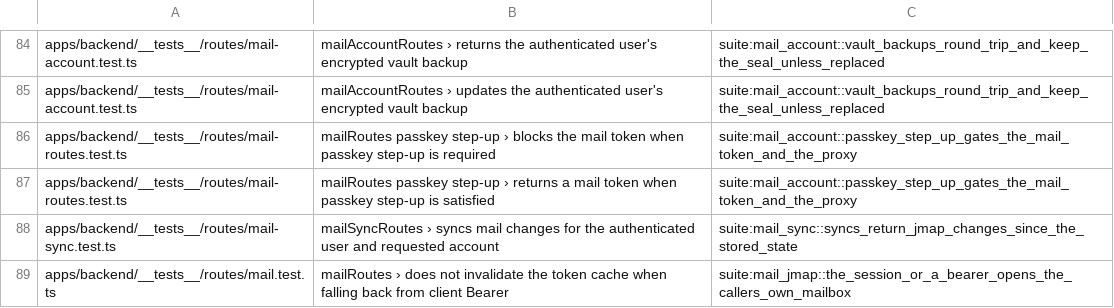
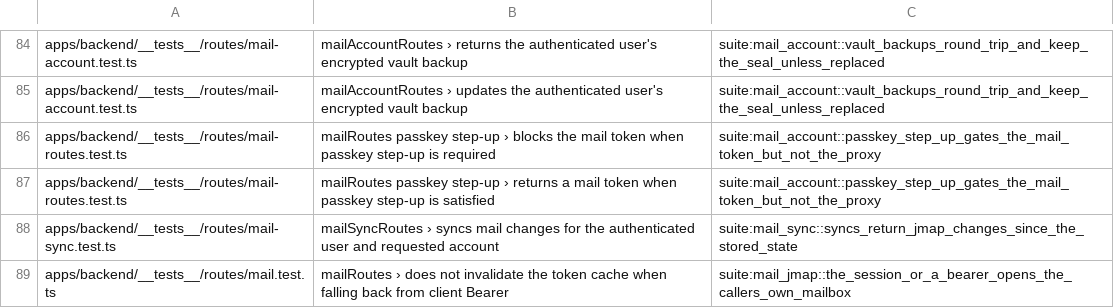
Before and after one commit to IIRoan/rocal, a TSV file: crates/solace-api-tests/jest/mail.tsv, drawn as a sheet; only a part is shown, gaps mark what is left out.

Commit message:
Revert agent M's proxy step-up fix in favor of agent S's 403 version
Agent S's cea85a1f answers exactly what /api/mail/oauth/access-token
answers (403 PASSKEY_STEP_UP_REQUIRED), which lets clients tell an owed
step-up from an expired bearer; a 401 made native show 'Mail sign-in
expired'.

This reverts commit af8fbe26.

```diff
--- a/crates/solace-api-tests/jest/mail.tsv
+++ b/crates/solace-api-tests/jest/mail.tsv
@@ -85,4 +85,4 @@ apps/backend/__tests__/routes/mail-account.test.ts	mailAccountRoutes › returns
 apps/backend/__tests__/routes/mail-account.test.ts	mailAccountRoutes › updates the authenticated user's encrypted vault backup	suite:mail_account::vault_backups_round_trip_and_keep_the_seal_unless_replaced
-apps/backend/__tests__/routes/mail-routes.test.ts	mailRoutes passkey step-up › blocks the mail token when passkey step-up is required	suite:mail_account::passkey_step_up_gates_the_mail_token_and_the_proxy
-apps/backend/__tests__/routes/mail-routes.test.ts	mailRoutes passkey step-up › returns a mail token when passkey step-up is satisfied	suite:mail_account::passkey_step_up_gates_the_mail_token_and_the_proxy
+apps/backend/__tests__/routes/mail-routes.test.ts	mailRoutes passkey step-up › blocks the mail token when passkey step-up is required	suite:mail_account::passkey_step_up_gates_the_mail_token_but_not_the_proxy
+apps/backend/__tests__/routes/mail-routes.test.ts	mailRoutes passkey step-up › returns a mail token when passkey step-up is satisfied	suite:mail_account::passkey_step_up_gates_the_mail_token_but_not_the_proxy
 apps/backend/__tests__/routes/mail-sync.test.ts	mailSyncRoutes › syncs mail changes for the authenticated user and requested account	suite:mail_sync::syncs_return_jmap_changes_since_the_stored_state
```
Also changed, not shown: 2 other files.
